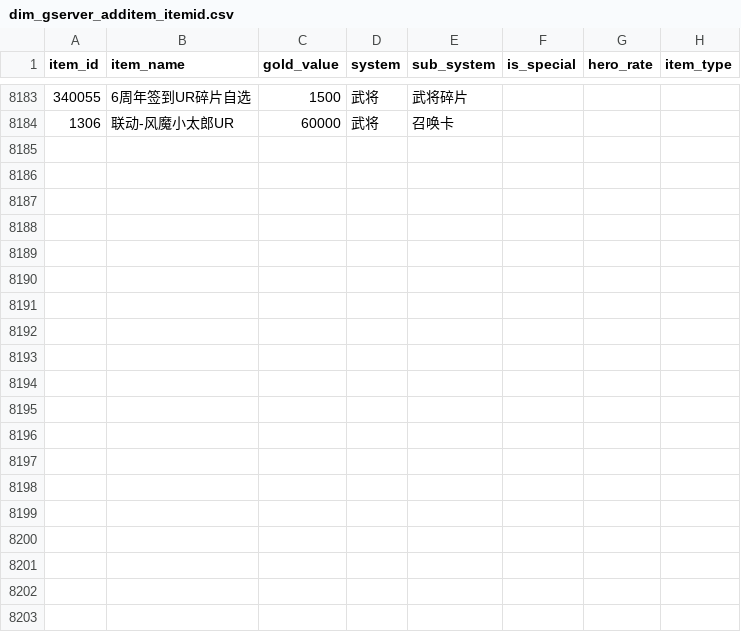
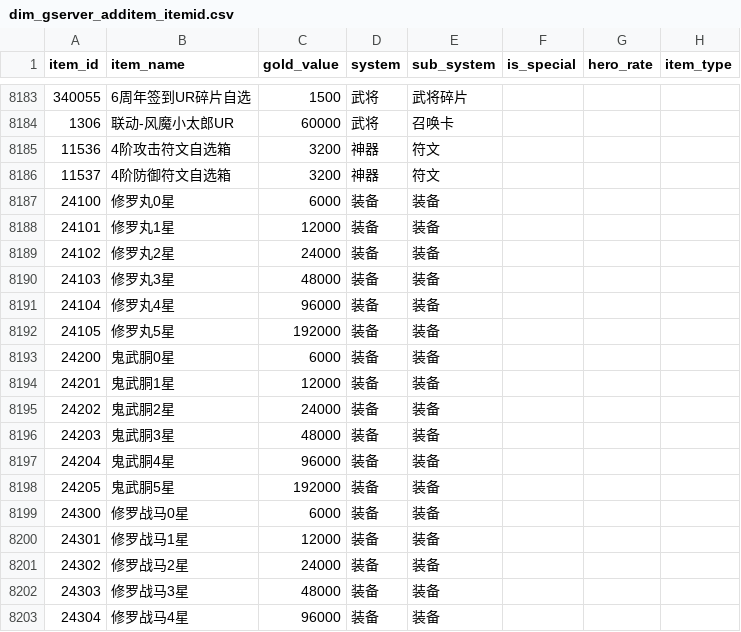
Before and after one commit to Dingyelen/junction_table, a CSV file: dow/map/dim_gserver_additem_itemid.csv, drawn as a sheet; only a part is shown, gaps mark what is left out; the diff covers the shown part only.

```diff
--- a/dow/map/dim_gserver_additem_itemid.csv
+++ b/dow/map/dim_gserver_additem_itemid.csv
@@ -8184 +8184,20 @@
 1306,联动-风魔小太郎UR,60000,武将,召唤卡,,,
+11536,4阶攻击符文自选箱,3200,神器,符文,,,
+11537,4阶防御符文自选箱,3200,神器,符文,,,
+24100,修罗丸0星,6000,装备,装备,,,
+24101,修罗丸1星,12000,装备,装备,,,
+24102,修罗丸2星,24000,装备,装备,,,
+24103,修罗丸3星,48000,装备,装备,,,
+24104,修罗丸4星,96000,装备,装备,,,
+24105,修罗丸5星,192000,装备,装备,,,
+24200,鬼武胴0星,6000,装备,装备,,,
+24201,鬼武胴1星,12000,装备,装备,,,
+24202,鬼武胴2星,24000,装备,装备,,,
+24203,鬼武胴3星,48000,装备,装备,,,
+24204,鬼武胴4星,96000,装备,装备,,,
+24205,鬼武胴5星,192000,装备,装备,,,
+24300,修罗战马0星,6000,装备,装备,,,
+24301,修罗战马1星,12000,装备,装备,,,
+24302,修罗战马2星,24000,装备,装备,,,
+24303,修罗战马3星,48000,装备,装备,,,
+24304,修罗战马4星,96000,装备,装备,,,
```
Also changed, not shown: 20 added rows elsewhere in this file, 1 other file.
